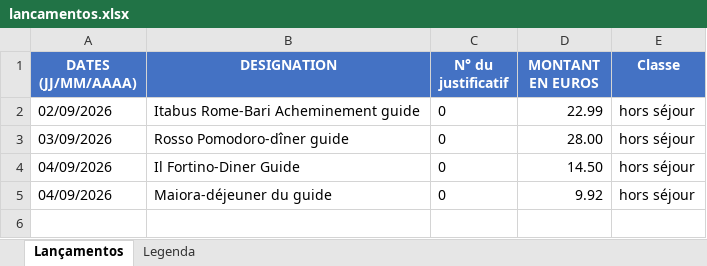
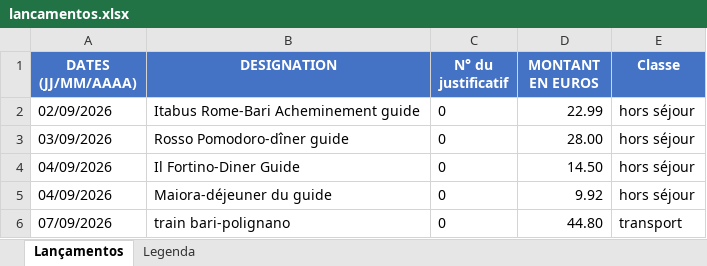
Before and after one commit to felipedpaiva-oss/Inipo, an Excel workbook: planilha/lancamentos.xlsx, sheet Lançamentos, drawn as a sheet; values as stored, in another font and other column widths than the file's, no borders; the diff names each change by its address in the sheet, - before the commit and + after, or states it on an @@ line.

```diff
--- a/planilha/lancamentos.xlsx (sheet Lançamentos)
+++ b/planilha/lancamentos.xlsx (sheet Lançamentos)
+row 6: 07/09/2026 | train bari-polignano | 0 | 44.80 | transport
```
